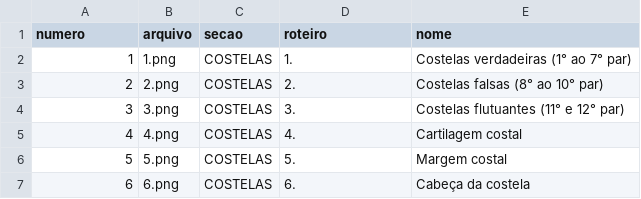
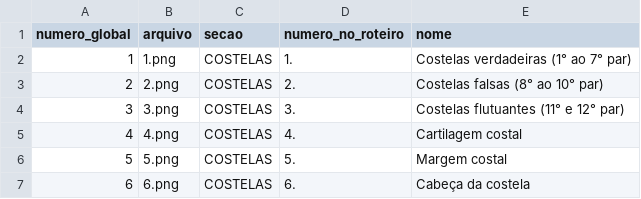
Before and after one commit to pinheiro767/roteiro-pratico-topografico-torax, a CSV file: MAPA_1_A_94.csv, drawn as a sheet; only a part is shown.

```diff
--- a/MAPA_1_A_94.csv
+++ b/MAPA_1_A_94.csv
@@ -1,2 +1,2 @@
-numero;arquivo;secao;roteiro;nome
+numero_global;arquivo;secao;numero_no_roteiro;nome
 1;1.png;COSTELAS;1.;Costelas verdadeiras (1° ao 7° par)
```
Also changed, not shown: 9 other files.
